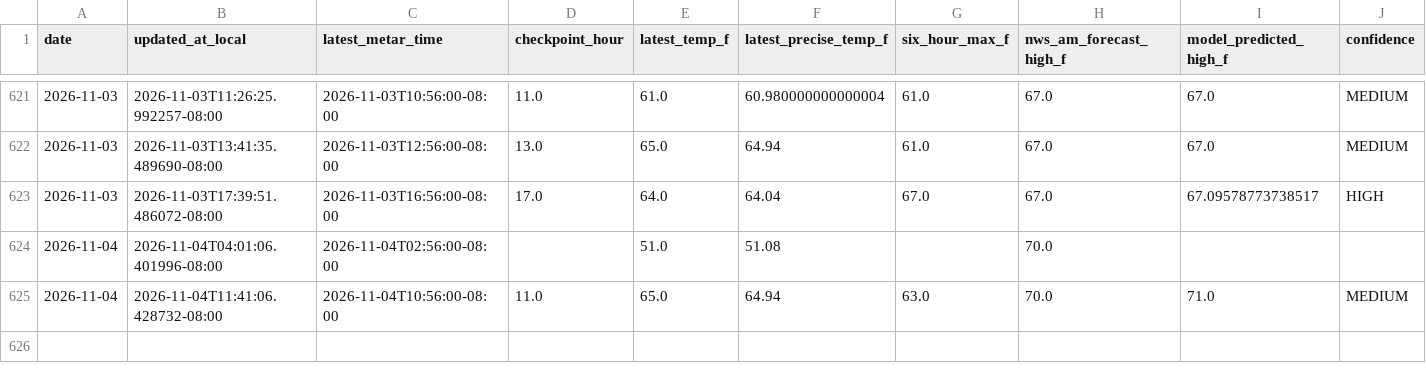
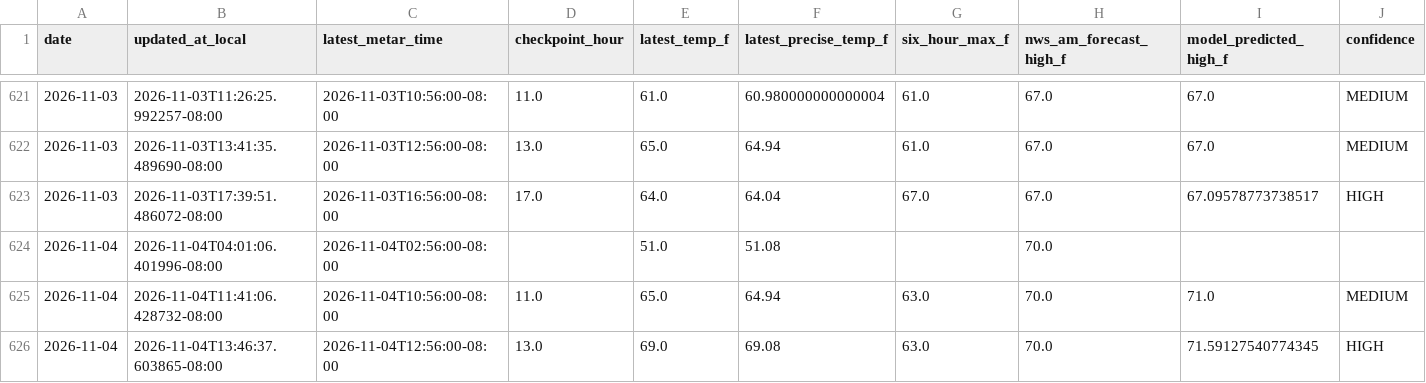
Before and after one commit to capecodbeachgirl/klas-live-model, a CSV file: data/live/klas_live_history.csv, drawn as a sheet; only a part is shown, gaps mark what is left out; rows hold the shown columns only; the diff names each change by its address in the sheet, - before the commit and + after, or states it on an @@ line.

```diff
--- a/data/live/klas_live_history.csv
+++ b/data/live/klas_live_history.csv
+row 626: 2026-11-04 | 2026-11-04T13:46:37.603865-08:00 | 2026-11-04T12:56:00-08:00 | 13.0 | 69.0 | 69.08 | 63.0 | 70.0 | 71.59127540774345 | HIGH
```
Also changed, not shown: 3 other files.
